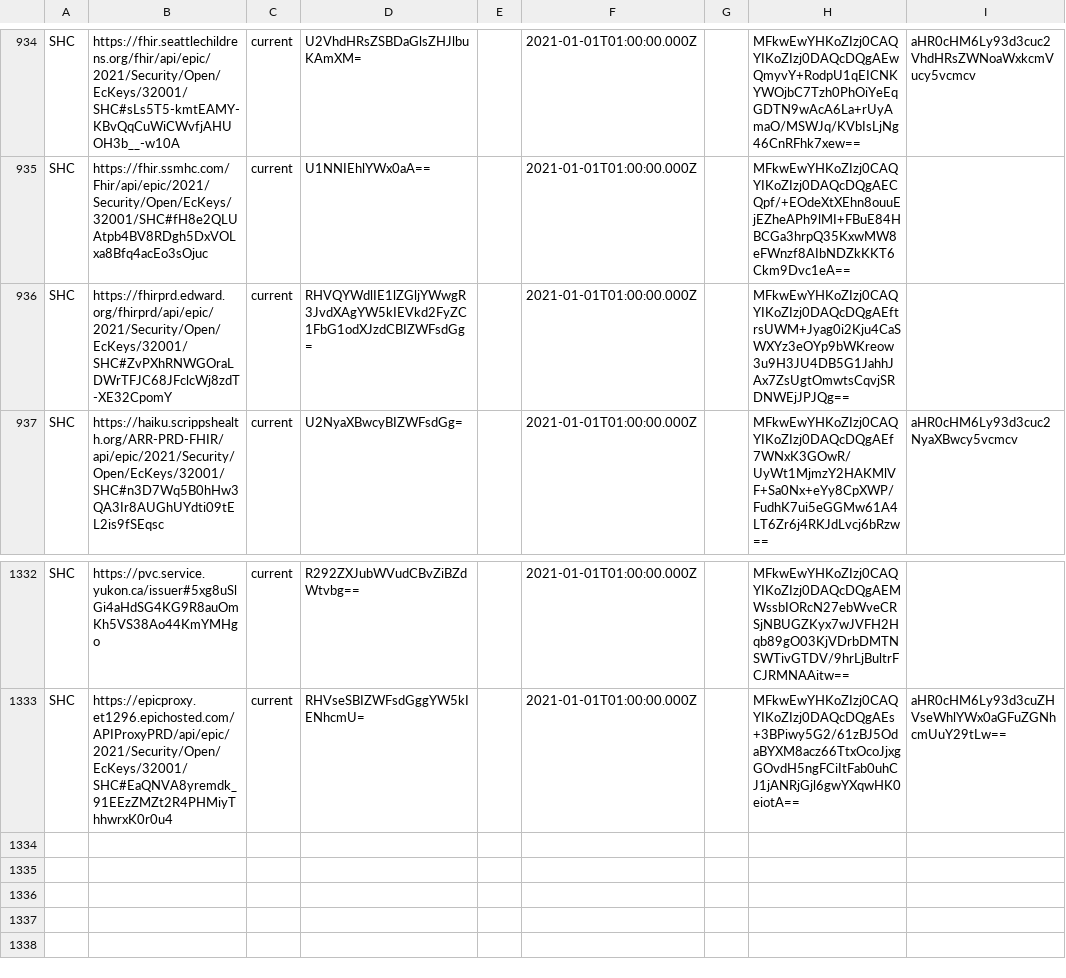
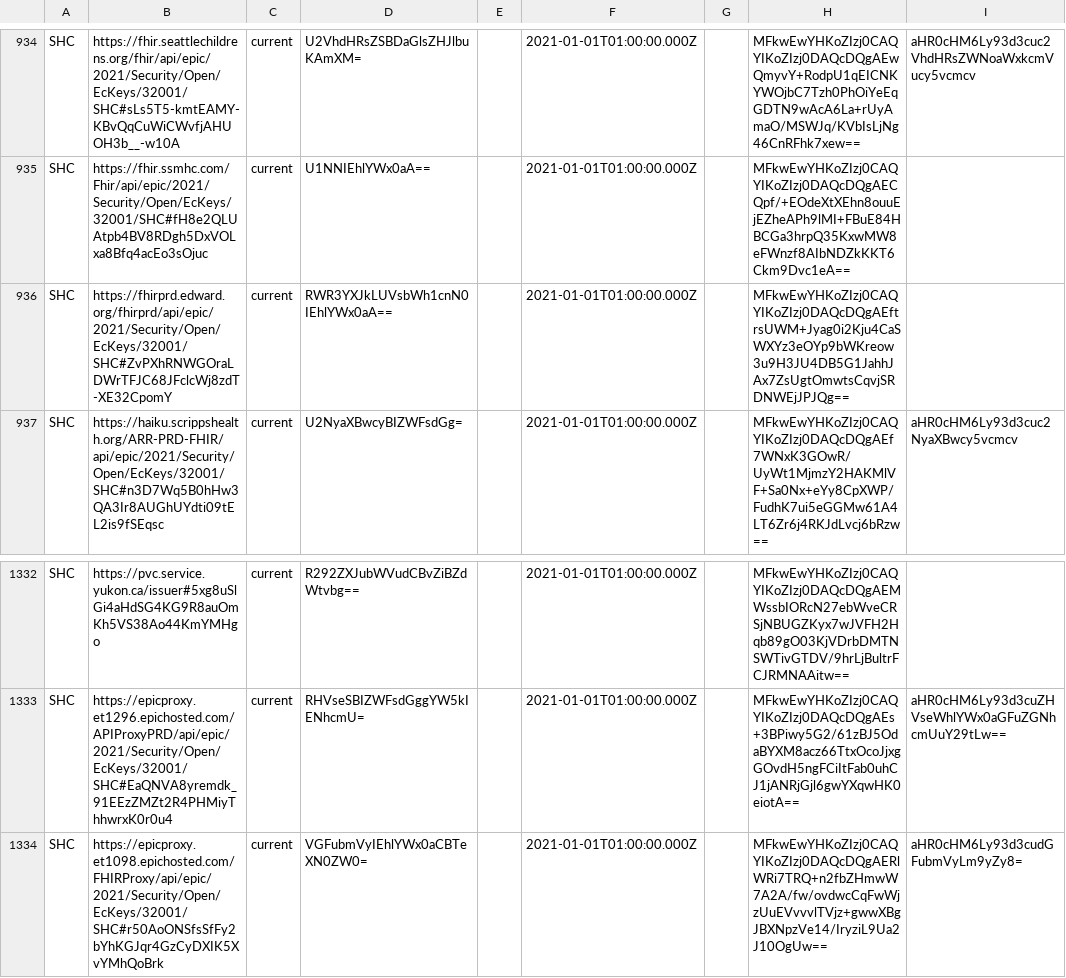
Before and after one commit to Path-Check/trust-registry, a CSV file: registry_normalized.csv, drawn as a sheet; only a part is shown, gaps mark what is left out; the diff names each change by its address in the sheet, - before the commit and + after, or states it on an @@ line.

Commit message:
Registry updates for 2022-04-12

```diff
--- a/registry_normalized.csv
+++ b/registry_normalized.csv
-D936: RHVQYWdlIE1lZGljYWwgR3JvdXAgYW5kIEVkd2FyZC1FbG1odXJzdCBIZWFsdGg=
+D936: RWR3YXJkLUVsbWh1cnN0IEhlYWx0aA==
+row 1334: SHC | https://epicproxy.et1098.epichosted.com/FHIRProxy/api/epic/2021/Security/Open/EcKeys/32001/SHC#r50AoONSfsSfFy2bYhKGJqr4GzCyDXIK5XvYMhQoBrk | current | VGFubmVyIEhlYWx0aCBTeXN0ZW0= |  | 2021-01-01T01:00:00.000Z |  | MFkwEwYHKoZIzj0CAQYIKoZIzj0DAQcDQgAERlWRi7TRQ+n2fbZHmwW7A2A/fw/ovdwcCqFwWjzUuEVvvvlTVjz+gwwXBgJBXNpzVe14/IryziL9Ua2J10OgUw== | aHR0cHM6Ly93d3cudGFubmVyLm9yZy8=
```
Also changed, not shown: 2 other files.
